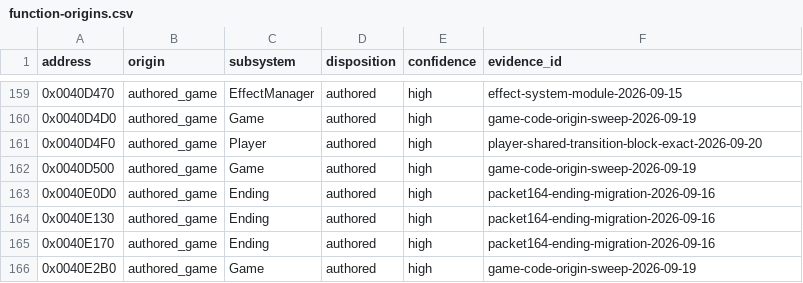
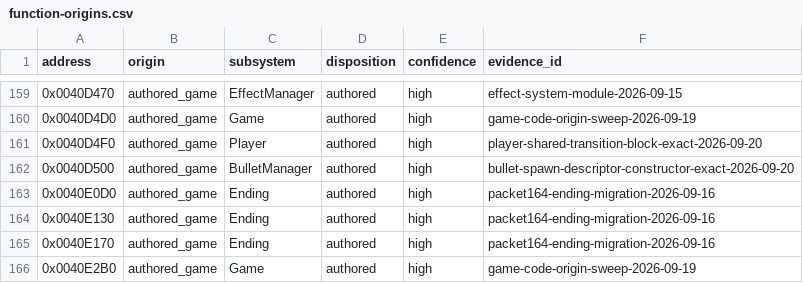
Before and after one commit to N0zoM1z0/th09, a CSV file: config/function-origins.csv, drawn as a sheet; only a part is shown, gaps mark what is left out.

```diff
--- a/config/function-origins.csv
+++ b/config/function-origins.csv
@@ -161,3 +161,3 @@ address,origin,subsystem,disposition,confidence,evidence_id
 0x0040D4F0,authored_game,Player,authored,high,player-shared-transition-block-exact-2026-09-20
-0x0040D500,authored_game,Game,authored,high,game-code-origin-sweep-2026-09-19
+0x0040D500,authored_game,BulletManager,authored,high,bullet-spawn-descriptor-constructor-exact-2026-09-20
 0x0040E0D0,authored_game,Ending,authored,high,packet164-ending-migration-2026-09-16
```
Also changed, not shown: config/functions.csv, config/matches.csv, 8 other files.
